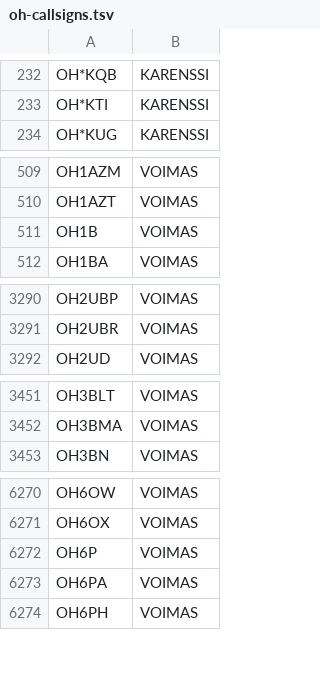
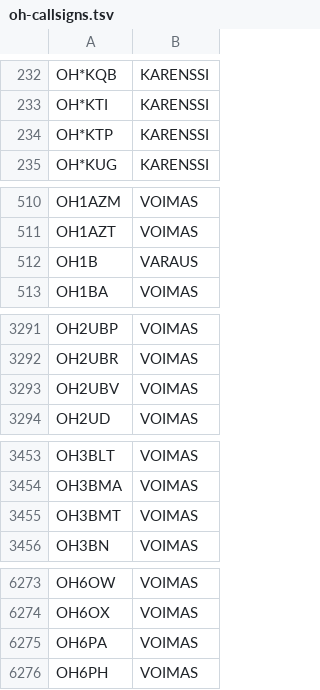
Before and after one commit to OH6AD/koolit, a TSV file: oh-callsigns.tsv, drawn as a sheet; only a part is shown, gaps mark what is left out; the diff covers the shown part only.

Commit message:
Update call signs

```diff
--- a/oh-callsigns.tsv
+++ b/oh-callsigns.tsv
@@ -233,2 +233,3 @@ OH*KQB	KARENSSI
 OH*KTI	KARENSSI	
+OH*KTP	KARENSSI	
 OH*KUG	KARENSSI	
@@ -510,3 +511,3 @@ OH1AZM	VOIMAS
 OH1AZT	VOIMAS	
-OH1B	VOIMAS	
+OH1B	VARAUS	
 OH1BA	VOIMAS	
@@ -3291,2 +3292,3 @@ OH2UBP	VOIMAS
 OH2UBR	VOIMAS	
+OH2UBV	VOIMAS	
 OH2UD	VOIMAS	
@@ -3452,2 +3454,3 @@ OH3BLT	VOIMAS
 OH3BMA	VOIMAS	
+OH3BMT	VOIMAS	
 OH3BN	VOIMAS	
@@ -6271,3 +6274,2 @@ OH6OW	VOIMAS
 OH6OX	VOIMAS	
-OH6P	VOIMAS	
 OH6PA	VOIMAS	
```
Also changed, not shown: 1 edited cell elsewhere in this file.
